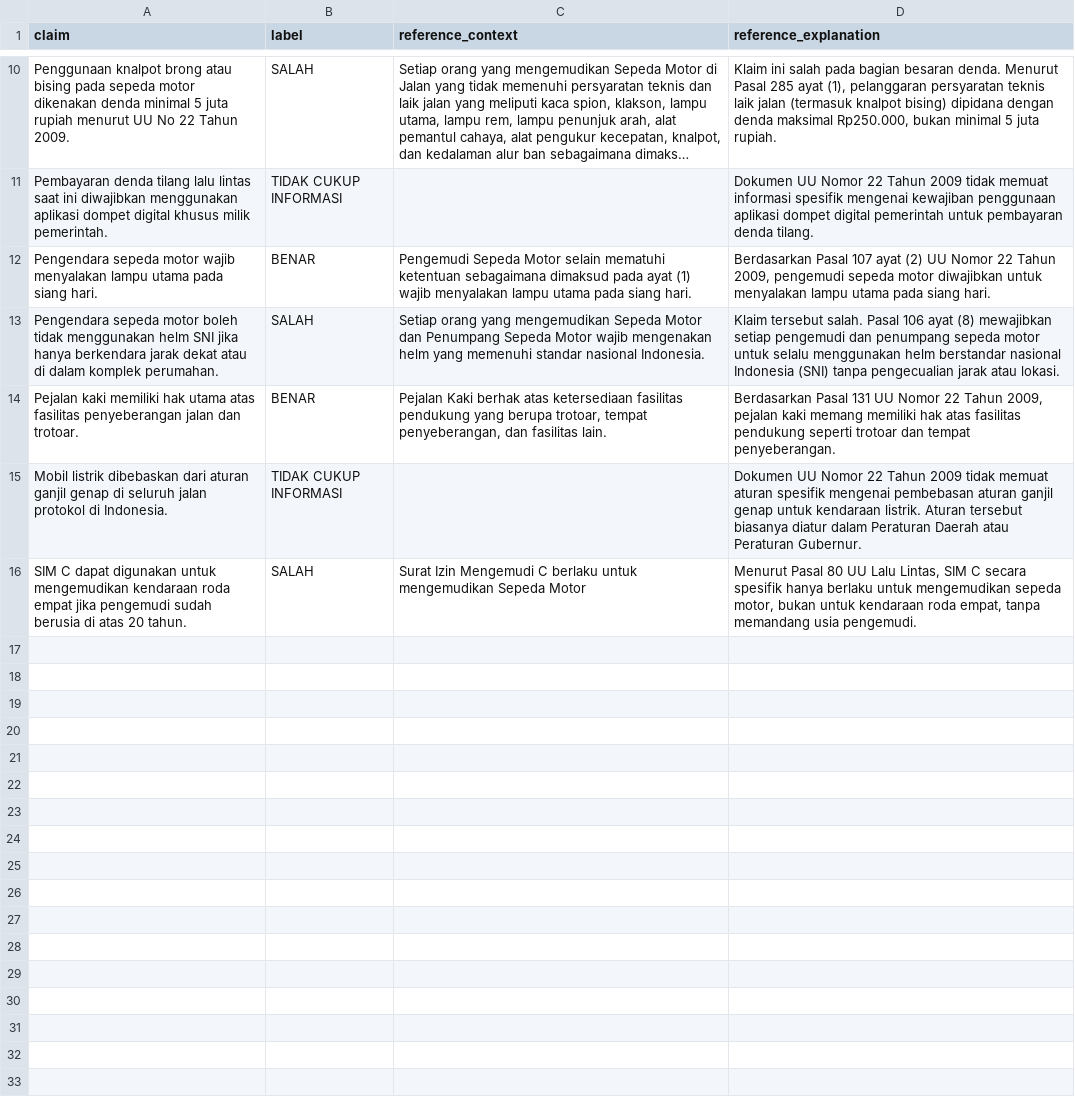
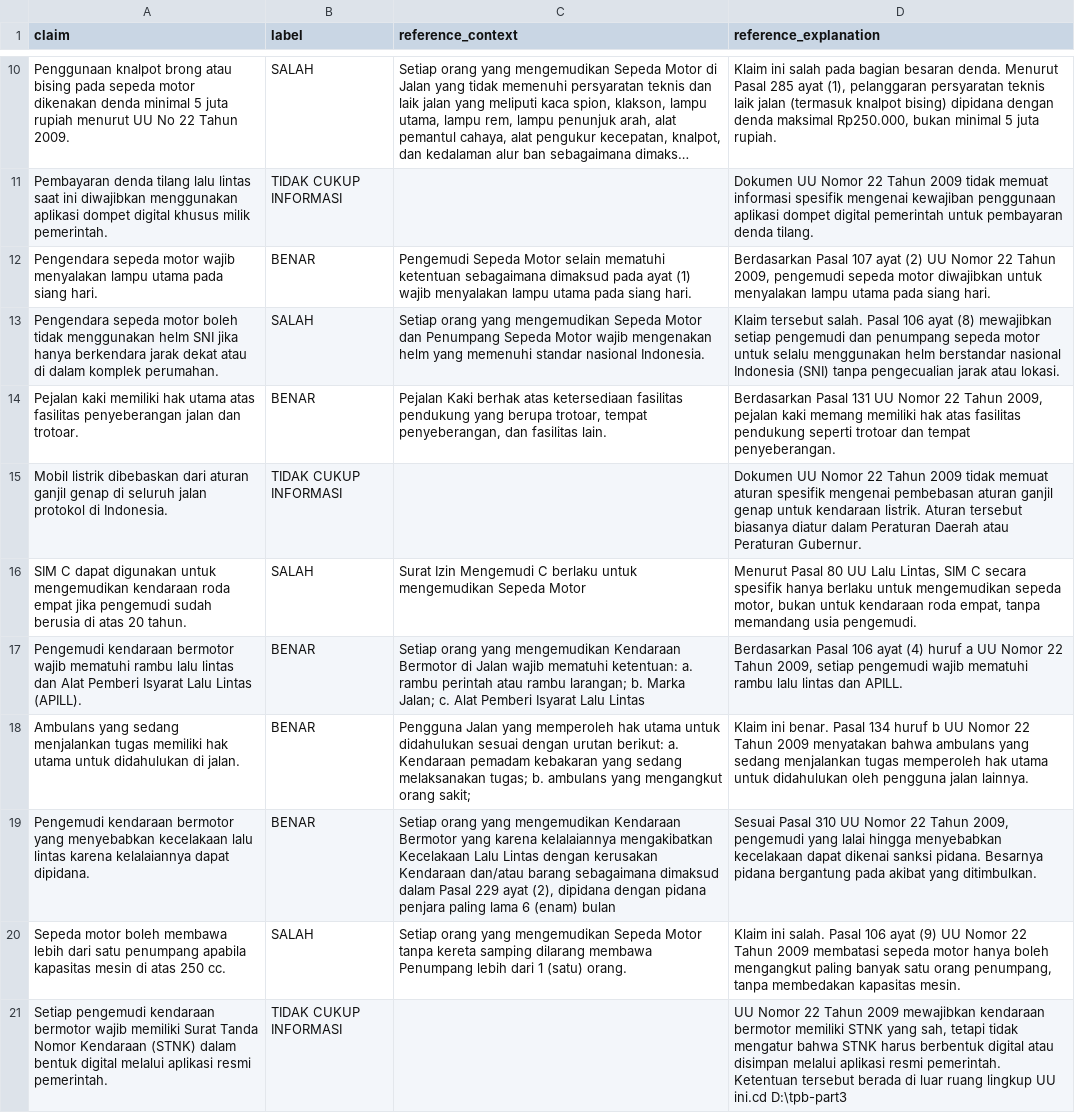
Before and after one commit to kartikaraa/fact-checker, a CSV file: NLP_TPB/data/sample_claims.csv, drawn as a sheet; only a part is shown, gaps mark what is left out; long unchanged cells end in ….

```diff
--- a/NLP_TPB/data/sample_claims.csv
+++ b/NLP_TPB/data/sample_claims.csv
@@ -16 +16,6 @@ claim,label,reference_context,reference_explanation
 "SIM C dapat digunakan untuk mengemudikan kendaraan roda empat jika pengemudi sudah berusia di atas 20 tahun.",SALAH,"Surat Izin Mengemudi C berlaku untuk mengemudikan Sepeda Motor","Menurut Pasal 80 UU Lalu Lintas, SIM C secara spesifik hanya berlaku untuk mengemudikan sepeda motor, bukan untuk kendaraan roda empat, tanpa memandang usia pengemudi."
+"Pengemudi kendaraan bermotor wajib mematuhi rambu lalu lintas dan Alat Pemberi Isyarat Lalu Lintas (APILL).",BENAR,"Setiap orang yang mengemudikan Kendaraan Bermotor di Jalan wajib mematuhi ketentuan: a. rambu perintah atau rambu larangan;  b. Marka Jalan; c. Alat Pemberi Isyarat Lalu Lintas","Berdasarkan Pasal 106 ayat (4) huruf a UU Nomor 22 Tahun 2009, setiap pengemudi wajib mematuhi rambu lalu lintas dan APILL."
+"Ambulans yang sedang menjalankan tugas memiliki hak utama untuk didahulukan di jalan.",BENAR,"Pengguna Jalan yang memperoleh hak utama untuk didahulukan sesuai dengan urutan berikut:   a. Kendaraan pemadam kebakaran yang sedang melaksanakan tugas;  b. ambulans yang mengangkut orang sakit;  ","Klaim ini benar. Pasal 134 huruf b UU Nomor 22 Tahun 2009 menyatakan bahwa ambulans yang sedang menjalankan tugas memperoleh hak utama untuk didahulukan oleh pengguna jalan lainnya."
+"Pengemudi kendaraan bermotor yang menyebabkan kecelakaan lalu lintas karena kelalaiannya dapat dipidana.",BENAR,"Setiap orang yang mengemudikan Kendaraan Bermotor yang karena kelalaiannya mengakibatkan Kecelakaan Lalu Lintas dengan kerusakan Kendaraan dan/atau barang sebagaimana dimaksud dalam Pasal 229 ayat (2), dipidana dengan pidana penjara paling lama 6 (enam) bulan","Sesuai Pasal 310 UU Nomor 22 Tahun 2009, pengemudi yang lalai hingga menyebabkan kecelakaan dapat dikenai sanksi pidana. Besarnya pidana bergantung pada akibat yang ditimbulkan."
+"Sepeda motor boleh membawa lebih dari satu penumpang apabila kapasitas mesin di atas 250 cc.",SALAH,"Setiap orang yang mengemudikan Sepeda Motor tanpa kereta samping dilarang membawa Penumpang lebih dari 1 (satu) orang.","Klaim ini salah. Pasal 106 ayat (9) UU Nomor 22 Tahun 2009 membatasi sepeda motor hanya boleh mengangkut paling banyak satu orang penumpang, tanpa membedakan kapasitas mesin."
+"Setiap pengemudi kendaraan bermotor wajib memiliki Surat Tanda Nomor Kendaraan (STNK) dalam bentuk digital melalui aplikasi resmi pemerintah.",TIDAK CUKUP INFORMASI,"","UU Nomor 22 Tahun 2009 mewajibkan kendaraan bermotor memiliki STNK yang sah, tetapi tidak mengatur bahwa STNK harus berbentuk digital atau disimpan melalui aplikasi resmi pemerintah. Ketentuan tersebut berada di luar ruang lingkup UU ini."cd D:\tpb-part3
```
Also changed, not shown: 7 other files.
